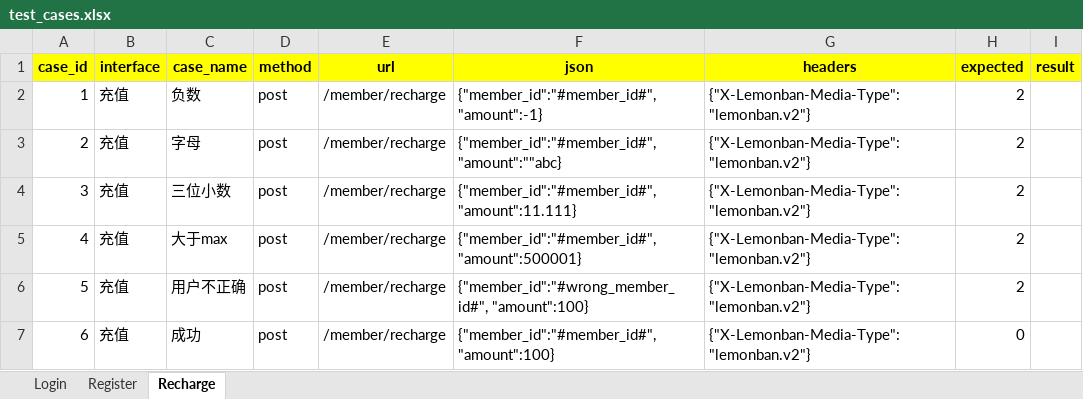
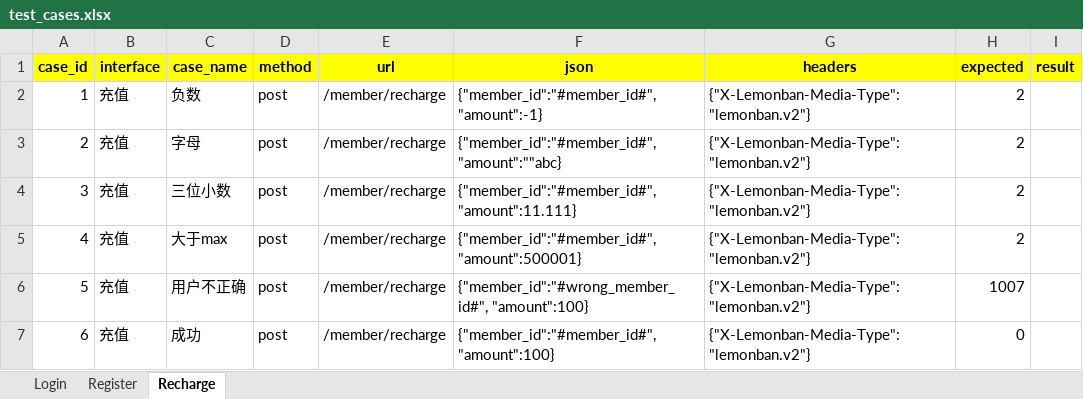
Before and after one commit to 605775776/API_AUTO, an Excel workbook: data/test_cases.xlsx, sheet Recharge, drawn as a sheet; values as stored, in another font and other column widths than the file's, no borders; the diff names each change by its address in the sheet, - before the commit and + after, or states it on an @@ line.

```diff
--- a/data/test_cases.xlsx (sheet Recharge)
+++ b/data/test_cases.xlsx (sheet Recharge)
-H6 (expected): 2
+H6 (expected): 1007
```
Also changed, not shown: sheet Login, 4 other files.
